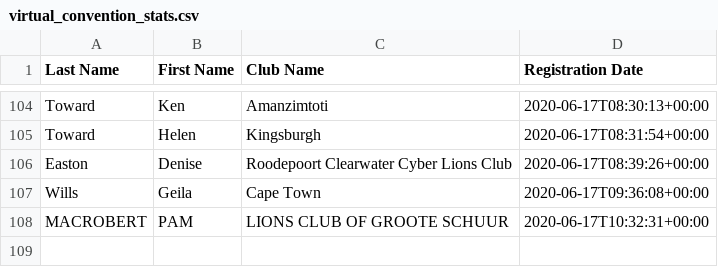
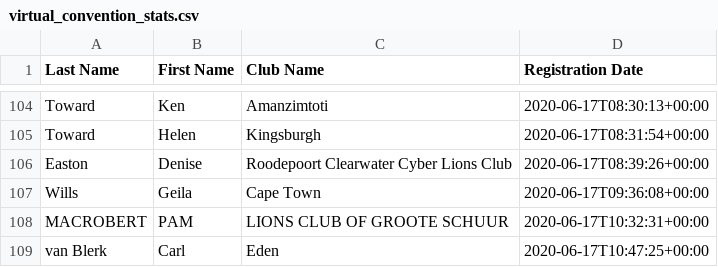
Before and after one commit to kimvanwyk/md410_2021_conv_website, a CSV file: static/docs/virtual_convention_stats.csv, drawn as a sheet; only a part is shown, gaps mark what is left out.

Commit message:
Registree stats backup on Wed Jun 17 12:54:47 SAST 2020

```diff
--- a/static/docs/virtual_convention_stats.csv
+++ b/static/docs/virtual_convention_stats.csv
@@ -108 +108,2 @@ Wills;Geila;Cape Town;2020-06-17T09:36:08+00:00
 MACROBERT;PAM;LIONS CLUB OF GROOTE SCHUUR;2020-06-17T10:32:31+00:00
+van Blerk;Carl;Eden;2020-06-17T10:47:25+00:00
```
Also changed, not shown: 2 other files.
